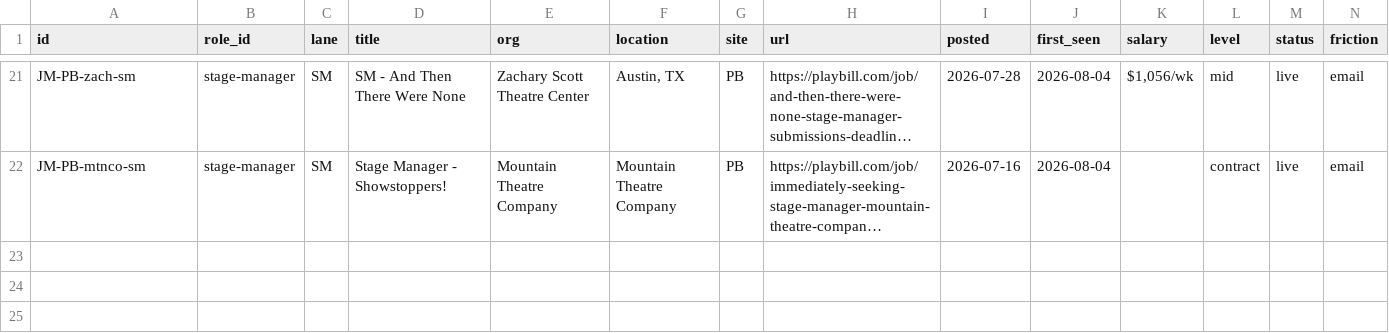
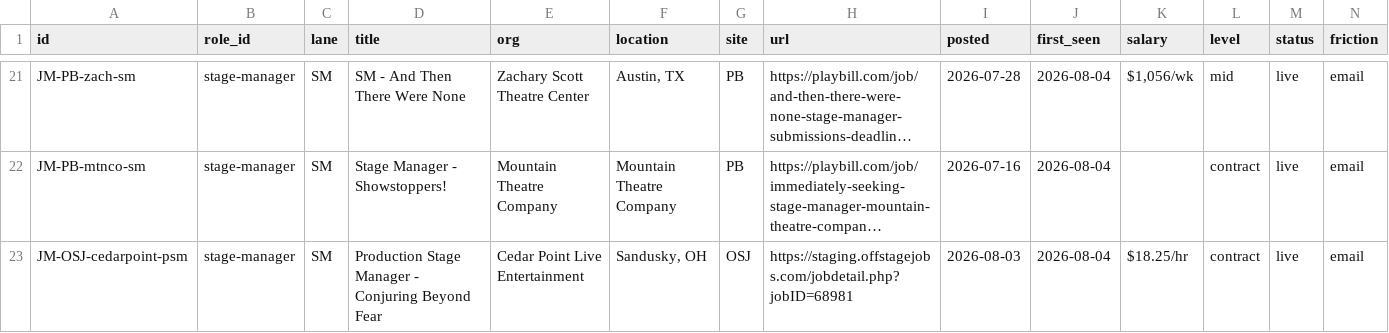
Before and after one commit to mawizorek/ClickUp_apps, a TSV file: routines/job-market-state/stage-manager.tsv, drawn as a sheet; only a part is shown, gaps mark what is left out; long unchanged cells end in …; rows hold the shown columns only; the diff names each change by its address in the sheet, - before the commit and + after, or states it on an @@ line.

Commit message:
data(job-market): stage-manager +1 — Cedar Point Live Entertainment PSM ($18.25/hr seasonal); 22 live

```diff
--- a/routines/job-market-state/stage-manager.tsv
+++ b/routines/job-market-state/stage-manager.tsv
+row 23: JM-OSJ-cedarpoint-psm | stage-manager | SM | Production Stage Manager - Conjuring Beyond Fear | Cedar Point Live Entertainment | Sandusky, OH | OSJ | https://staging.offstagejobs.com/jobdetail.php?jobID=68981 | 2026-08-03 | 2026-08-04 | $18.25/hr | contract | live | email
```
